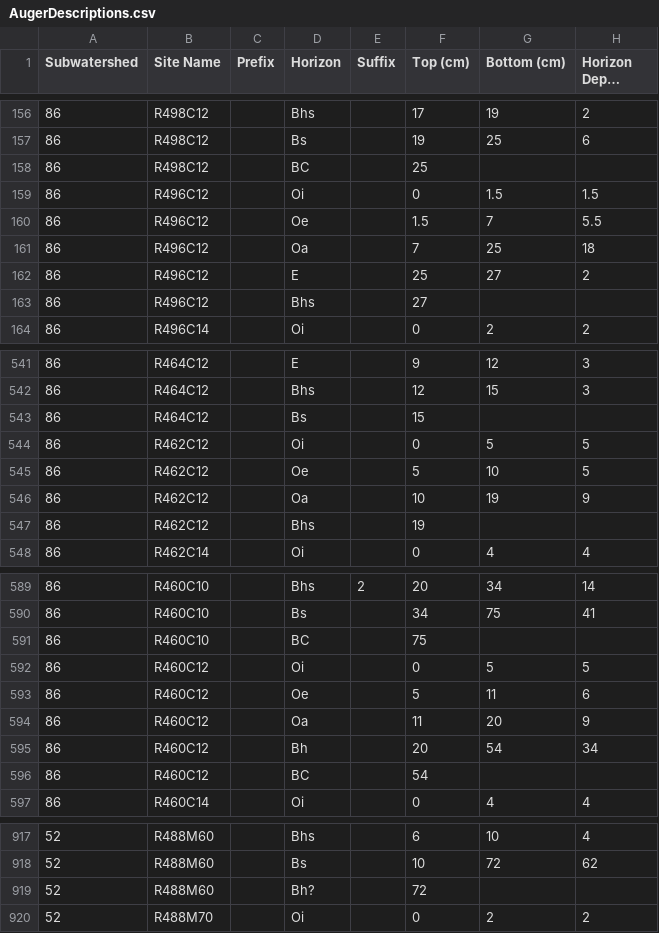
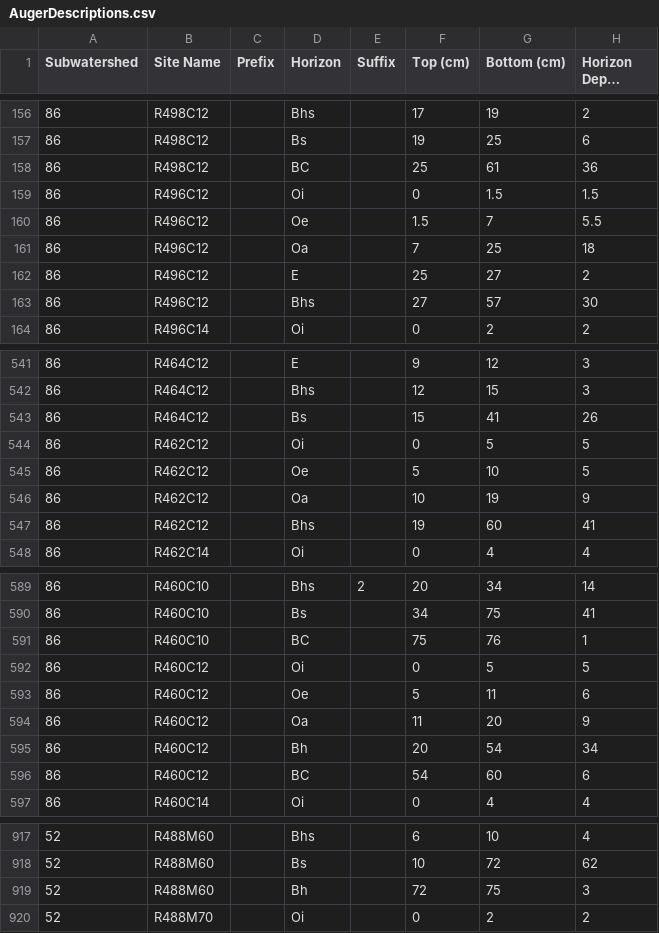
Before and after one commit to Amandisols/Catchment_Attributes, a CSV file: data/AugerDescriptions.csv, drawn as a sheet; only a part is shown, gaps mark what is left out; long unchanged cells end in …; the diff covers the shown part only; the diff names each change by its address in the sheet, - before the commit and + after, or states it on an @@ line.

Commit message:
Augmentations to code
Changed code to fix shapefile export issue, refine horizon thickness determination, and auto-determine HPU

```diff
--- a/data/AugerDescriptions.csv
+++ b/data/AugerDescriptions.csv
-G158 (Bottom (cm)): (empty)
+G158 (Bottom (cm)): 61
-H158 (Horizon Depth (cm)): (empty)
+H158 (Horizon Depth (cm)): 36
-G163 (Bottom (cm)): (empty)
+G163 (Bottom (cm)): 57
-H163 (Horizon Depth (cm)): (empty)
+H163 (Horizon Depth (cm)): 30
-G543 (Bottom (cm)): (empty)
+G543 (Bottom (cm)): 41
-H543 (Horizon Depth (cm)): (empty)
+H543 (Horizon Depth (cm)): 26
-G547 (Bottom (cm)): (empty)
+G547 (Bottom (cm)): 60
-H547 (Horizon Depth (cm)): (empty)
+H547 (Horizon Depth (cm)): 41
-G591 (Bottom (cm)): (empty)
+G591 (Bottom (cm)): 76
-H591 (Horizon Depth (cm)): (empty)
+H591 (Horizon Depth (cm)): 1
-G596 (Bottom (cm)): (empty)
+G596 (Bottom (cm)): 60
-H596 (Horizon Depth (cm)): (empty)
+H596 (Horizon Depth (cm)): 6
-D919 (Horizon): Bh?
+D919 (Horizon): Bh
-G919 (Bottom (cm)): (empty)
+G919 (Bottom (cm)): 75
-H919 (Horizon Depth (cm)): (empty)
+H919 (Horizon Depth (cm)): 3
```
Also changed, not shown: 149 edited cells elsewhere in this file, 50 other files.
